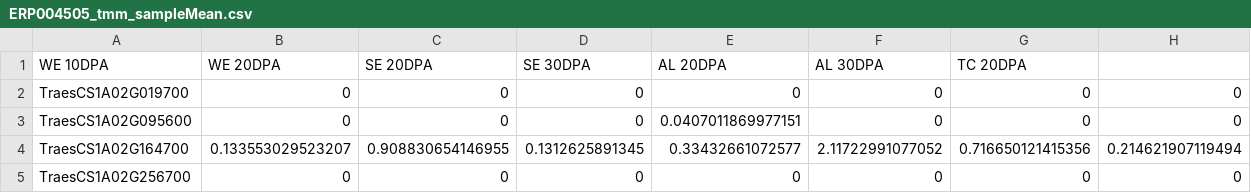
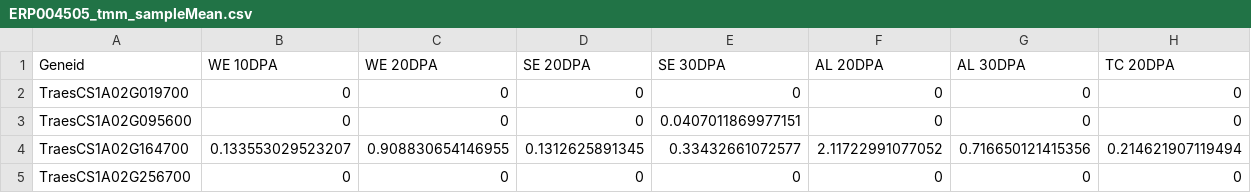
Before and after one commit to rkapr/UMAMI, a CSV file: new_results/ByGene/normalized/ERP004505_tmm_sampleMean.csv, drawn as a sheet; only a part is shown; removed rows and columns are numbered as before the commit, all else as after; the diff names each change by its address in the sheet, - before the commit and + after, or states it on an @@ line.

Commit message:
Update ERP004505_tmm_sampleMean.csv

```diff
--- a/new_results/ByGene/normalized/ERP004505_tmm_sampleMean.csv
+++ b/new_results/ByGene/normalized/ERP004505_tmm_sampleMean.csv
-row 1: WE 10DPA | WE 20DPA | SE 20DPA | SE 30DPA | AL 20DPA | AL 30DPA | TC 20DPA
+row 1: Geneid | WE 10DPA | WE 20DPA | SE 20DPA | SE 30DPA | AL 20DPA | AL 30DPA | TC 20DPA
```
